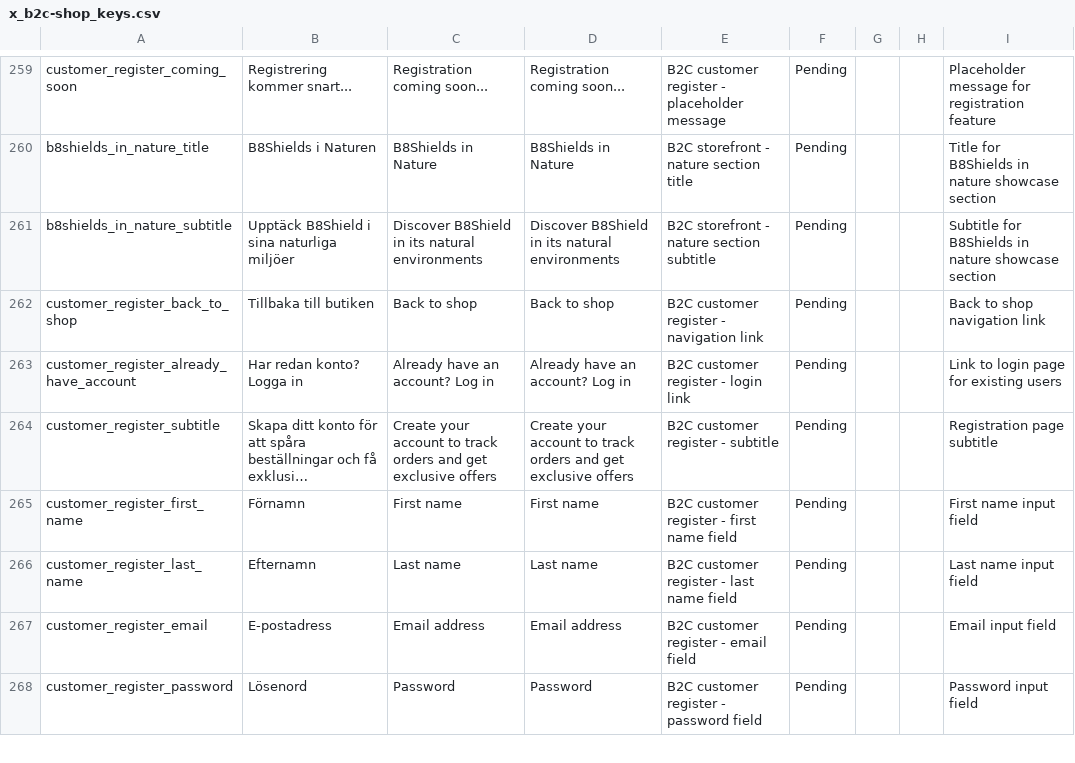
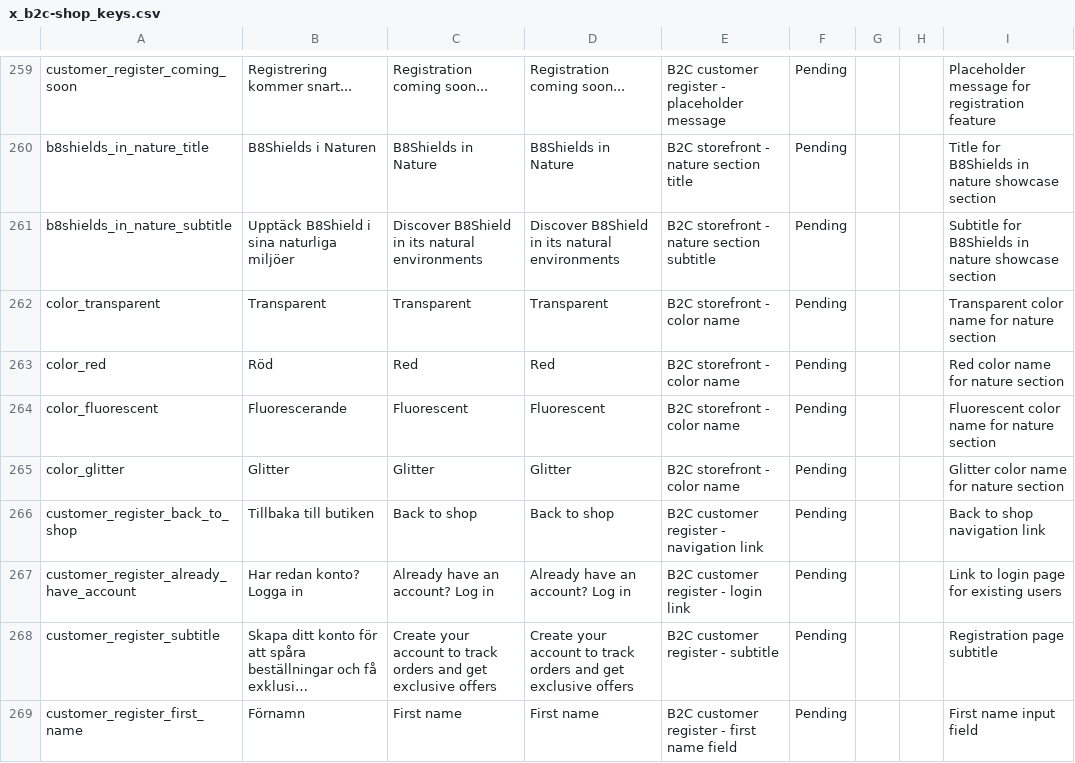
Before and after one commit to MixxMasterMike123/b8s-reseller-app, a CSV file: x_b2c-shop_keys.csv, drawn as a sheet; only a part is shown, gaps mark what is left out; the shorter side is filled out with more unchanged rows; long unchanged cells end in …; the diff names each change by its address in the sheet, - before the commit and + after, or states it on an @@ line.

Commit message:
Add translation keys for color pills and clean up B8Shields in Nature section
- Added translation keys for all color names: color_transparent, color_red, color_fluorescent, color_glitter
- Updated both desktop and mobile arrays to use translation keys instead of hardcoded strings
- Removed any text overlays - now shows only images with small color pills
- Clean Nike-inspired design with minimal text elements
- All color names now properly internationalized

```diff
--- a/x_b2c-shop_keys.csv
+++ b/x_b2c-shop_keys.csv
+row 262: color_transparent | Transparent | Transparent | Transparent | B2C storefront - color name | Pending |  |  | Transparent color name for nature section
+row 263: color_red | Röd | Red | Red | B2C storefront - color name | Pending |  |  | Red color name for nature section
+row 264: color_fluorescent | Fluorescerande | Fluorescent | Fluorescent | B2C storefront - color name | Pending |  |  | Fluorescent color name for nature section
+row 265: color_glitter | Glitter | Glitter | Glitter | B2C storefront - color name | Pending |  |  | Glitter color name for nature section
```
Also changed, not shown: 1 other file.
